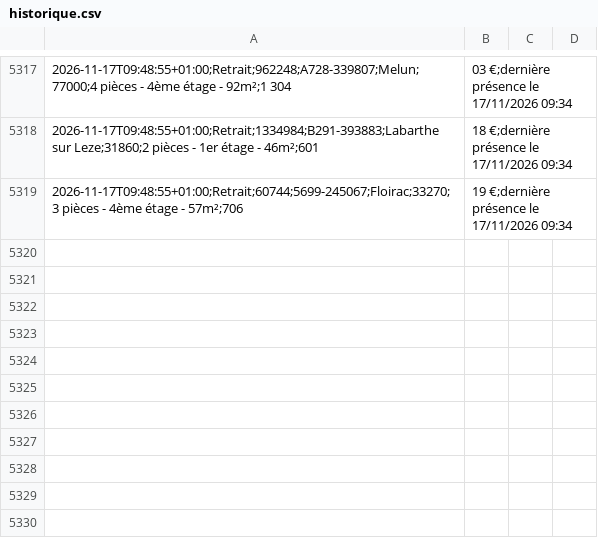
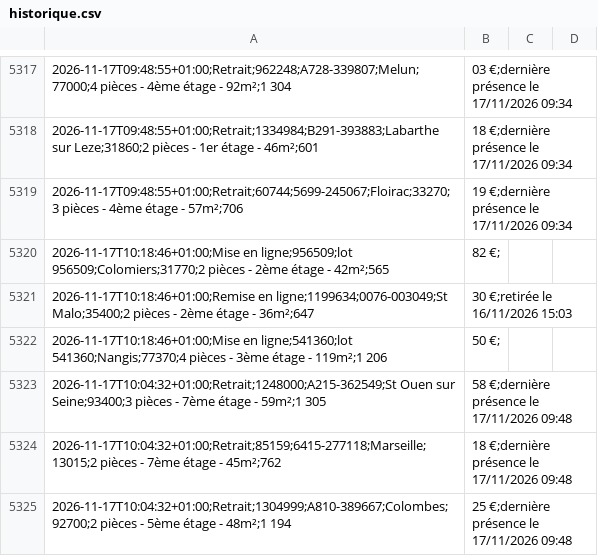
Before and after one commit to schermax-022/veille-logement, a CSV file: data/cdc/historique.csv, drawn as a sheet; only a part is shown, gaps mark what is left out.

```diff
--- a/data/cdc/historique.csv
+++ b/data/cdc/historique.csv
@@ -5319 +5319,7 @@
 2026-11-17T09:48:55+01:00;Retrait;60744;5699-245067;Floirac;33270;3 pièces - 4ème étage - 57m²;706,19 €;dernière présence le 17/11/2026 09:34
+2026-11-17T10:18:46+01:00;Mise en ligne;956509;lot 956509;Colomiers;31770;2 pièces - 2ème étage - 42m²;565,82 €;
+2026-11-17T10:18:46+01:00;Remise en ligne;1199634;0076-003049;St Malo;35400;2 pièces - 2ème étage - 36m²;647,30 €;retirée le 16/11/2026 15:03
+2026-11-17T10:18:46+01:00;Mise en ligne;541360;lot 541360;Nangis;77370;4 pièces - 3ème étage - 119m²;1 206,50 €;
+2026-11-17T10:04:32+01:00;Retrait;1248000;A215-362549;St Ouen sur Seine;93400;3 pièces - 7ème étage - 59m²;1 305,58 €;dernière présence le 17/11/2026 09:48
+2026-11-17T10:04:32+01:00;Retrait;85159;6415-277118;Marseille;13015;2 pièces - 7ème étage - 45m²;762,18 €;dernière présence le 17/11/2026 09:48
+2026-11-17T10:04:32+01:00;Retrait;1304999;A810-389667;Colombes;92700;2 pièces - 5ème étage - 48m²;1 194,25 €;dernière présence le 17/11/2026 09:48
```
Also changed, not shown: 14 other files.
